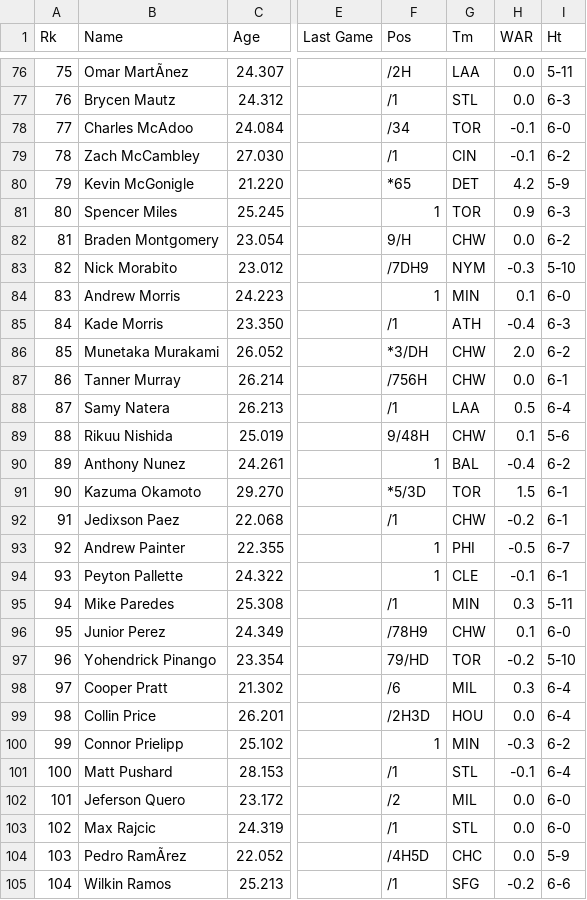
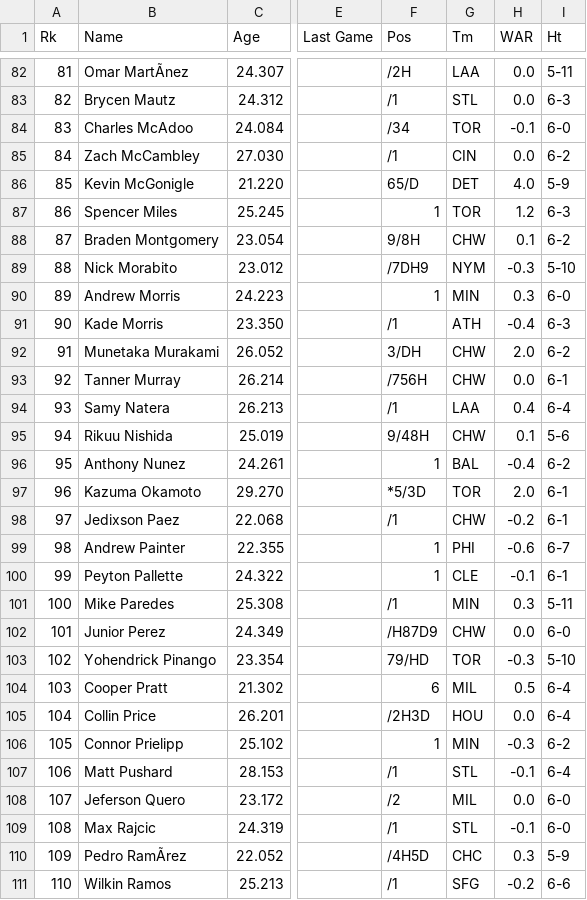
Before and after one commit to jnpushkin/mlb_baseball_processor, a CSV file: mlb_references/2026 MLB Debuts.csv, drawn as a sheet; only a part is shown, gaps mark what is left out; addresses are those after the commit; the diff covers the shown part only; the diff names each change by its address in the sheet, - before the commit and + after, or states it on an @@ line.

```diff
--- a/mlb_references/2026 MLB Debuts.csv
+++ b/mlb_references/2026 MLB Debuts.csv
@@ column A (Rk) renumbered from row 18 down @@
-H85 (WAR): -0.1
+H85 (WAR): 0.0
-F86 (Pos): *65
+F86 (Pos): 65/D
-H86 (WAR): 4.2
+H86 (WAR): 4.0
-H87 (WAR): 0.9
+H87 (WAR): 1.2
-F88 (Pos): 9/H
+F88 (Pos): 9/8H
-H88 (WAR): 0.0
+H88 (WAR): 0.1
-H90 (WAR): 0.1
+H90 (WAR): 0.3
-F92 (Pos): *3/DH
+F92 (Pos): 3/DH
-H94 (WAR): 0.5
+H94 (WAR): 0.4
-H97 (WAR): 1.5
+H97 (WAR): 2.0
-H99 (WAR): -0.5
+H99 (WAR): -0.6
-F102 (Pos): /78H9
+F102 (Pos): /H87D9
-H102 (WAR): 0.1
+H102 (WAR): 0.0
-H103 (WAR): -0.2
+H103 (WAR): -0.3
-F104 (Pos): /6
+F104 (Pos): 6
-H104 (WAR): 0.3
+H104 (WAR): 0.5
-H109 (WAR): 0.0
+H109 (WAR): -0.1
-H110 (WAR): 0.0
+H110 (WAR): 0.3
```
Also changed, not shown: 7 added rows and 61 edited cells elsewhere in this file, 3 other files.
